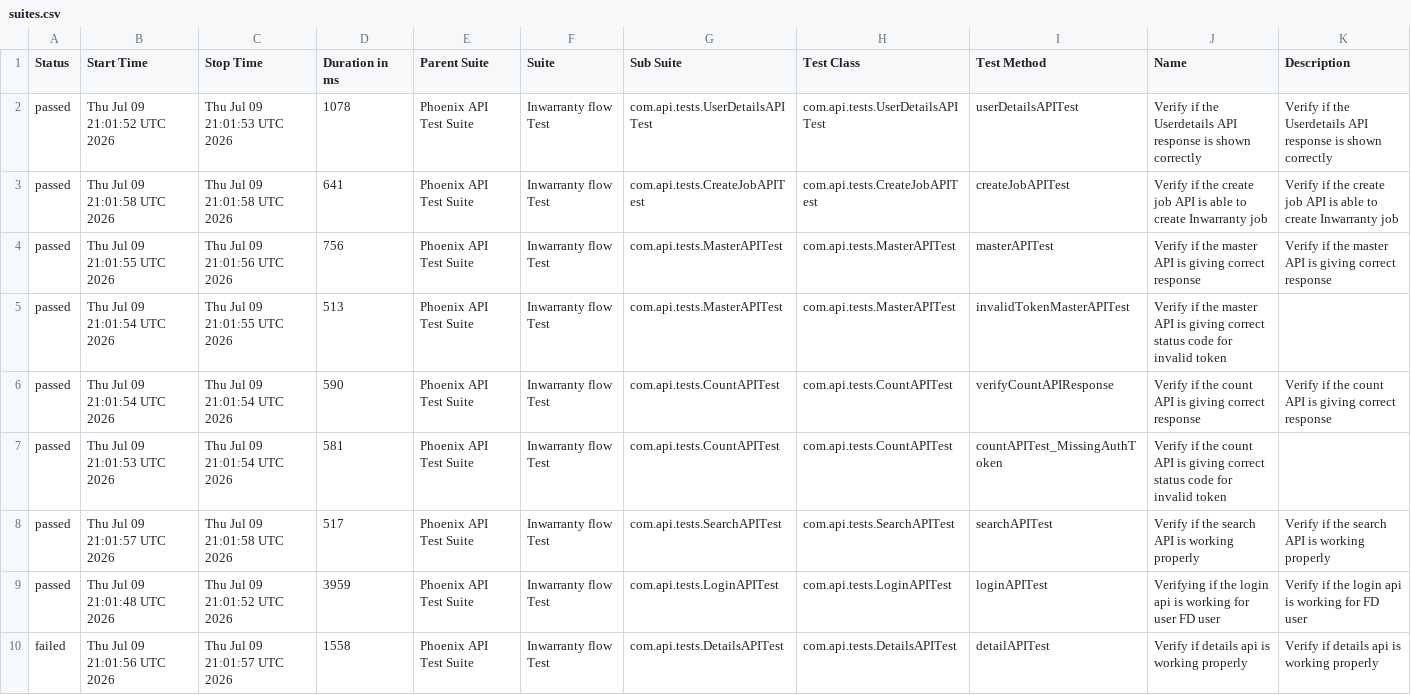
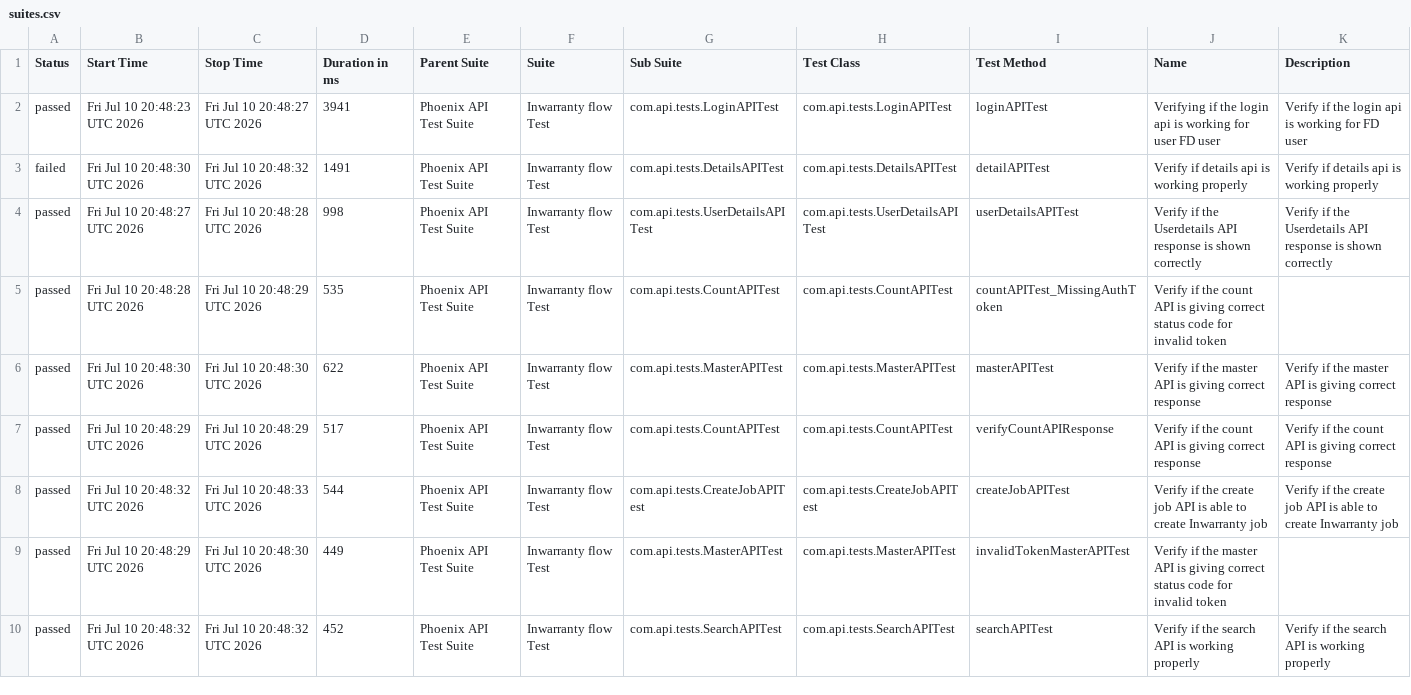
Before and after one commit to srinivaskinik/AutomationFramework-Phoenix-RestAssured, a CSV file: data/suites.csv, drawn as a sheet.

```diff
--- a/data/suites.csv
+++ b/data/suites.csv
@@ -1,10 +1,10 @@
 "Status","Start Time","Stop Time","Duration in ms","Parent Suite","Suite","Sub Suite","Test Class","Test Method","Name","Description"
-"passed","Thu Jul 09 21:01:52 UTC 2026","Thu Jul 09 21:01:53 UTC 2026","1078","Phoenix API Test Suite","Inwarranty flow Test","com.api.tests.UserDetailsAPITest","com.api.tests.UserDetailsAPITest","userDetailsAPITest","Verify if the Userdetails API response is shown correctly","Verify if the Userdetails API response is shown correctly"
-"passed","Thu Jul 09 21:01:58 UTC 2026","Thu Jul 09 21:01:58 UTC 2026","641","Phoenix API Test Suite","Inwarranty flow Test","com.api.tests.CreateJobAPITest","com.api.tests.CreateJobAPITest","createJobAPITest","Verify if the create job API is able to create Inwarranty job","Verify if the create job API is able to create Inwarranty job"
-"passed","Thu Jul 09 21:01:55 UTC 2026","Thu Jul 09 21:01:56 UTC 2026","756","Phoenix API Test Suite","Inwarranty flow Test","com.api.tests.MasterAPITest","com.api.tests.MasterAPITest","masterAPITest","Verify if the master API is giving correct response","Verify if the master API is giving correct response"
-"passed","Thu Jul 09 21:01:54 UTC 2026","Thu Jul 09 21:01:55 UTC 2026","513","Phoenix API Test Suite","Inwarranty flow Test","com.api.tests.MasterAPITest","com.api.tests.MasterAPITest","invalidTokenMasterAPITest","Verify if the master API is giving correct status code for invalid token",""
-"passed","Thu Jul 09 21:01:54 UTC 2026","Thu Jul 09 21:01:54 UTC 2026","590","Phoenix API Test Suite","Inwarranty flow Test","com.api.tests.CountAPITest","com.api.tests.CountAPITest","verifyCountAPIResponse","Verify if the count API is giving correct response","Verify if the count API is giving correct response"
-"passed","Thu Jul 09 21:01:53 UTC 2026","Thu Jul 09 21:01:54 UTC 2026","581","Phoenix API Test Suite","Inwarranty flow Test","com.api.tests.CountAPITest","com.api.tests.CountAPITest","countAPITest_MissingAuthToken","Verify if the count API is giving correct status code for invalid token",""
-"passed","Thu Jul 09 21:01:57 UTC 2026","Thu Jul 09 21:01:58 UTC 2026","517","Phoenix API Test Suite","Inwarranty flow Test","com.api.tests.SearchAPITest","com.api.tests.SearchAPITest","searchAPITest","Verify if the search API is working properly","Verify if the search API is working properly"
-"passed","Thu Jul 09 21:01:48 UTC 2026","Thu Jul 09 21:01:52 UTC 2026","3959","Phoenix API Test Suite","Inwarranty flow Test","com.api.tests.LoginAPITest","com.api.tests.LoginAPITest","loginAPITest","Verifying if the login api is working for user FD user","Verify if the login api is working for FD user"
-"failed","Thu Jul 09 21:01:56 UTC 2026","Thu Jul 09 21:01:57 UTC 2026","1558","Phoenix API Test Suite","Inwarranty flow Test","com.api.tests.DetailsAPITest","com.api.tests.DetailsAPITest","detailAPITest","Verify if details api is working properly","Verify if details api is working properly"
+"passed","Fri Jul 10 20:48:23 UTC 2026","Fri Jul 10 20:48:27 UTC 2026","3941","Phoenix API Test Suite","Inwarranty flow Test","com.api.tests.LoginAPITest","com.api.tests.LoginAPITest","loginAPITest","Verifying if the login api is working for user FD user","Verify if the login api is working for FD user"
+"failed","Fri Jul 10 20:48:30 UTC 2026","Fri Jul 10 20:48:32 UTC 2026","1491","Phoenix API Test Suite","Inwarranty flow Test","com.api.tests.DetailsAPITest","com.api.tests.DetailsAPITest","detailAPITest","Verify if details api is working properly","Verify if details api is working properly"
+"passed","Fri Jul 10 20:48:27 UTC 2026","Fri Jul 10 20:48:28 UTC 2026","998","Phoenix API Test Suite","Inwarranty flow Test","com.api.tests.UserDetailsAPITest","com.api.tests.UserDetailsAPITest","userDetailsAPITest","Verify if the Userdetails API response is shown correctly","Verify if the Userdetails API response is shown correctly"
+"passed","Fri Jul 10 20:48:28 UTC 2026","Fri Jul 10 20:48:29 UTC 2026","535","Phoenix API Test Suite","Inwarranty flow Test","com.api.tests.CountAPITest","com.api.tests.CountAPITest","countAPITest_MissingAuthToken","Verify if the count API is giving correct status code for invalid token",""
+"passed","Fri Jul 10 20:48:30 UTC 2026","Fri Jul 10 20:48:30 UTC 2026","622","Phoenix API Test Suite","Inwarranty flow Test","com.api.tests.MasterAPITest","com.api.tests.MasterAPITest","masterAPITest","Verify if the master API is giving correct response","Verify if the master API is giving correct response"
+"passed","Fri Jul 10 20:48:29 UTC 2026","Fri Jul 10 20:48:29 UTC 2026","517","Phoenix API Test Suite","Inwarranty flow Test","com.api.tests.CountAPITest","com.api.tests.CountAPITest","verifyCountAPIResponse","Verify if the count API is giving correct response","Verify if the count API is giving correct response"
+"passed","Fri Jul 10 20:48:32 UTC 2026","Fri Jul 10 20:48:33 UTC 2026","544","Phoenix API Test Suite","Inwarranty flow Test","com.api.tests.CreateJobAPITest","com.api.tests.CreateJobAPITest","createJobAPITest","Verify if the create job API is able to create Inwarranty job","Verify if the create job API is able to create Inwarranty job"
+"passed","Fri Jul 10 20:48:29 UTC 2026","Fri Jul 10 20:48:30 UTC 2026","449","Phoenix API Test Suite","Inwarranty flow Test","com.api.tests.MasterAPITest","com.api.tests.MasterAPITest","invalidTokenMasterAPITest","Verify if the master API is giving correct status code for invalid token",""
+"passed","Fri Jul 10 20:48:32 UTC 2026","Fri Jul 10 20:48:32 UTC 2026","452","Phoenix API Test Suite","Inwarranty flow Test","com.api.tests.SearchAPITest","com.api.tests.SearchAPITest","searchAPITest","Verify if the search API is working properly","Verify if the search API is working properly"
```
Also changed, not shown: data/behaviors.csv, 57 other files.
